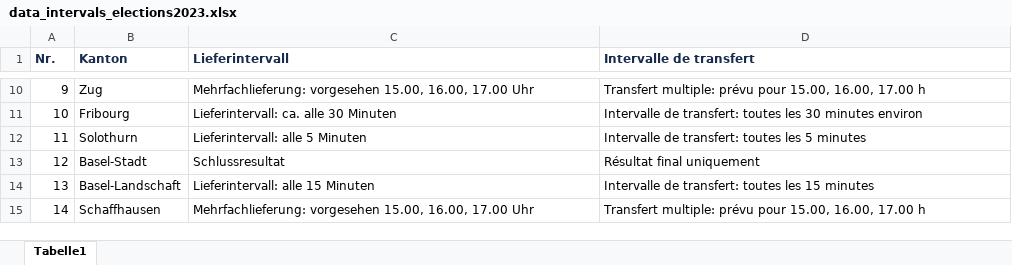
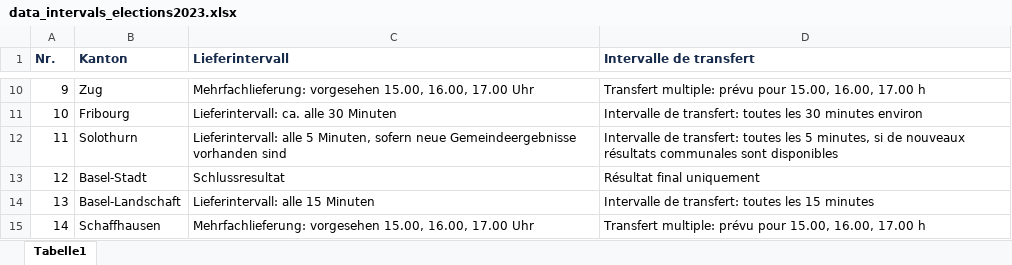
Before and after one commit to bfspoku/wd-poku, an Excel workbook: codebook/data_intervals_elections2023.xlsx, sheet Tabelle1, drawn as a sheet; only a part is shown, gaps mark what is left out; values as stored, in another font and other column widths than the file's, no borders; the diff names each change by its address in the sheet, - before the commit and + after, or states it on an @@ line.

Commit message:
Mini corrections: BS no intermediate result; SO delivery interval

```diff
--- a/codebook/data_intervals_elections2023.xlsx (sheet Tabelle1)
+++ b/codebook/data_intervals_elections2023.xlsx (sheet Tabelle1)
-C12 (Lieferintervall): …alle 5 Minuten
+C12 (Lieferintervall): …alle 5 Minuten, sofern neue Gemeindeergebnisse vorhanden sind
-D12 (Intervalle de transfert): …les 5 minutes
+D12 (Intervalle de transfert): …les 5 minutes, si de nouveaux résultats communales sont disponibles
```
Also changed, not shown: docs/codebook/data_intervals_elections2023.xlsx, 4 other files.
